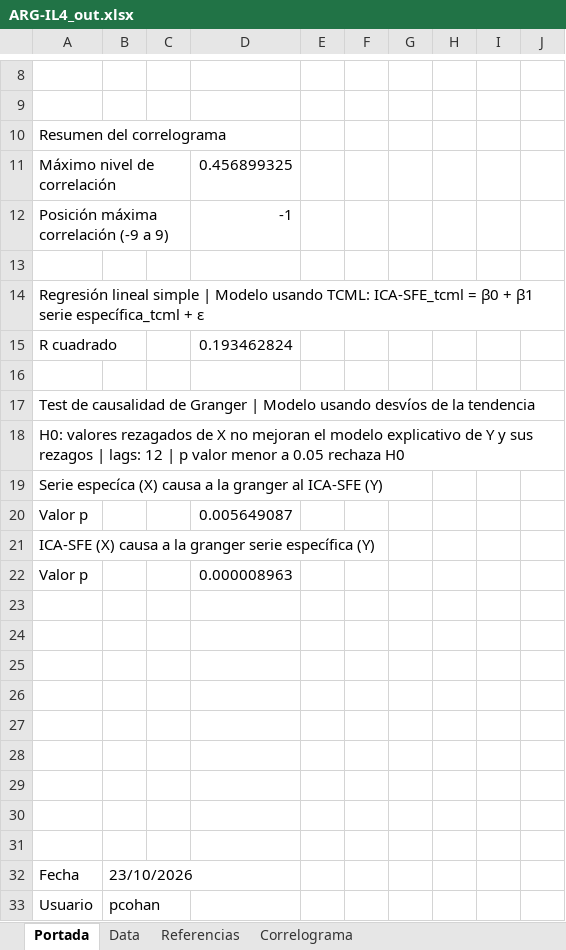
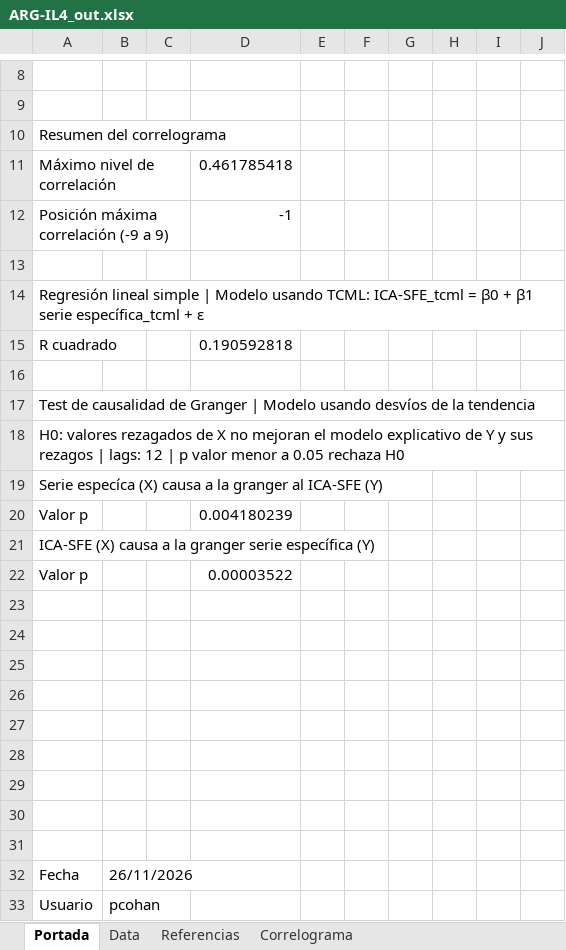
Before and after one commit to CES-BCSF/CicSFE_GitHub, an Excel workbook: indicadores/ARG-IL4_out.xlsx, sheet Portada, drawn as a sheet; only a part is shown, gaps mark what is left out; values as stored, in another font and other column widths than the file's, no borders; the diff names each change by its address in the sheet, - before the commit and + after, or states it on an @@ line.

```diff
--- a/indicadores/ARG-IL4_out.xlsx (sheet Portada)
+++ b/indicadores/ARG-IL4_out.xlsx (sheet Portada)
-D11: 0.456899325
+D11: 0.461785418
-D15: 0.193462824
+D15: 0.190592818
-D20: 0.005649087
+D20: 0.004180239
-D22: 0.000008963
+D22: 0.00003522
-B32: 23/10/2026
+B32: 26/11/2026
```
Also changed, not shown: sheet Data, sheet Correlograma, 2 other files.
